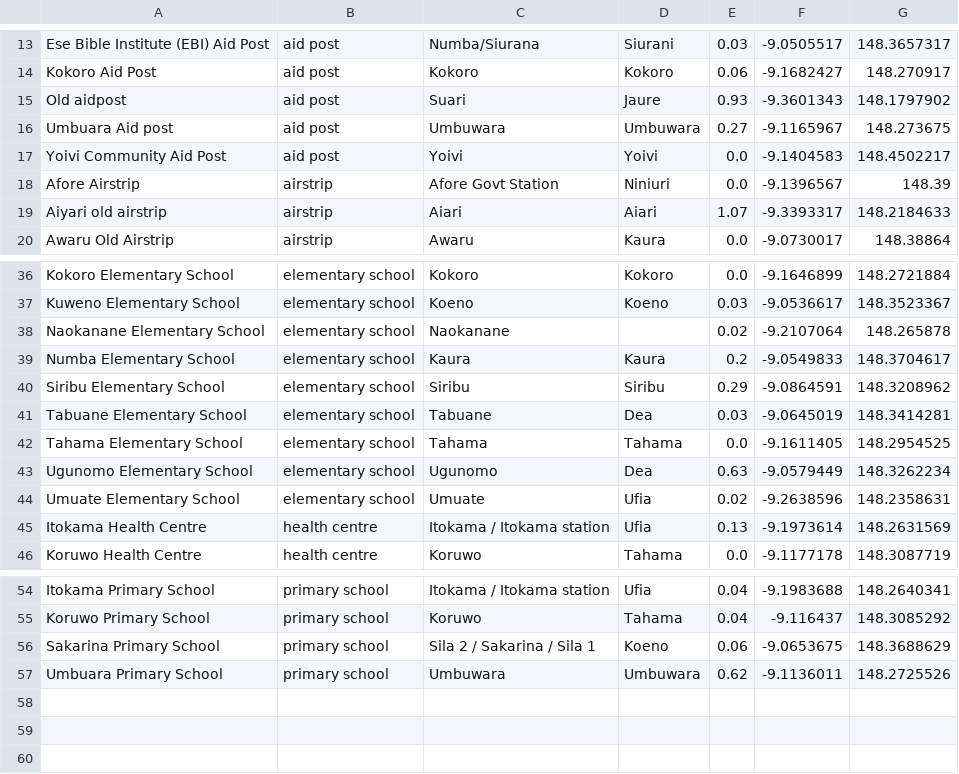
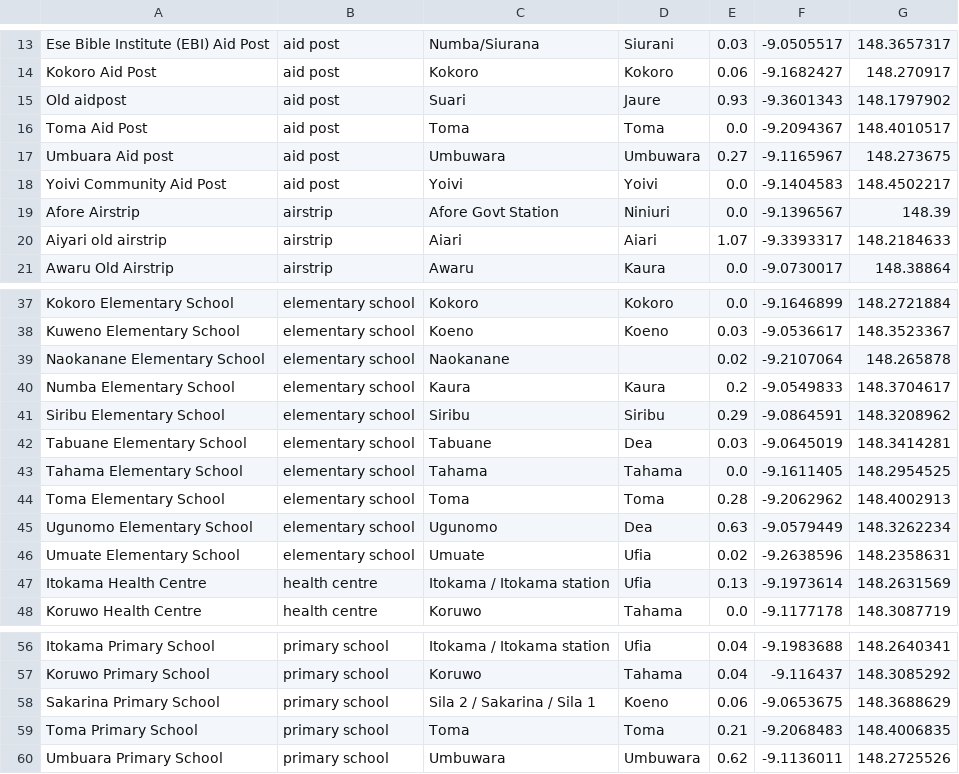
Before and after one commit to wtunsworth-a11y/MCA_Tracks, a CSV file: outputs/gis/mca_government_facilities.csv, drawn as a sheet; only a part is shown, gaps mark what is left out.

```diff
--- a/outputs/gis/mca_government_facilities.csv
+++ b/outputs/gis/mca_government_facilities.csv
@@ -15,2 +15,3 @@ Kokoro Aid Post,aid post,Kokoro,Kokoro,0.06,-9.1682427,148.270917
 Old aidpost,aid post,Suari,Jaure,0.93,-9.3601343,148.1797902
+Toma Aid Post,aid post,Toma,Toma,0.0,-9.2094367,148.4010517
 Umbuara Aid post,aid post,Umbuwara,Umbuwara,0.27,-9.1165967,148.273675
@@ -42,2 +43,3 @@ Tabuane Elementary School,elementary school,Tabuane,Dea,0.03,-9.0645019,148.3414
 Tahama Elementary School,elementary school,Tahama,Tahama,0.0,-9.1611405,148.2954525
+Toma Elementary School,elementary school,Toma,Toma,0.28,-9.2062962,148.4002913
 Ugunomo Elementary School,elementary school,Ugunomo,Dea,0.63,-9.0579449,148.3262234
@@ -56,2 +58,3 @@ Koruwo Primary School,primary school,Koruwo,Tahama,0.04,-9.116437,148.3085292
 Sakarina Primary School,primary school,Sila 2 / Sakarina / Sila 1,Koeno,0.06,-9.0653675,148.3688629
+Toma Primary School,primary school,Toma,Toma,0.21,-9.2068483,148.4006835
 Umbuara Primary School,primary school,Umbuwara,Umbuwara,0.62,-9.1136011,148.2725526
```
Also changed, not shown: data/processed/tracks_summary.csv, data/reference/facility_photos.csv, 40 other files.
